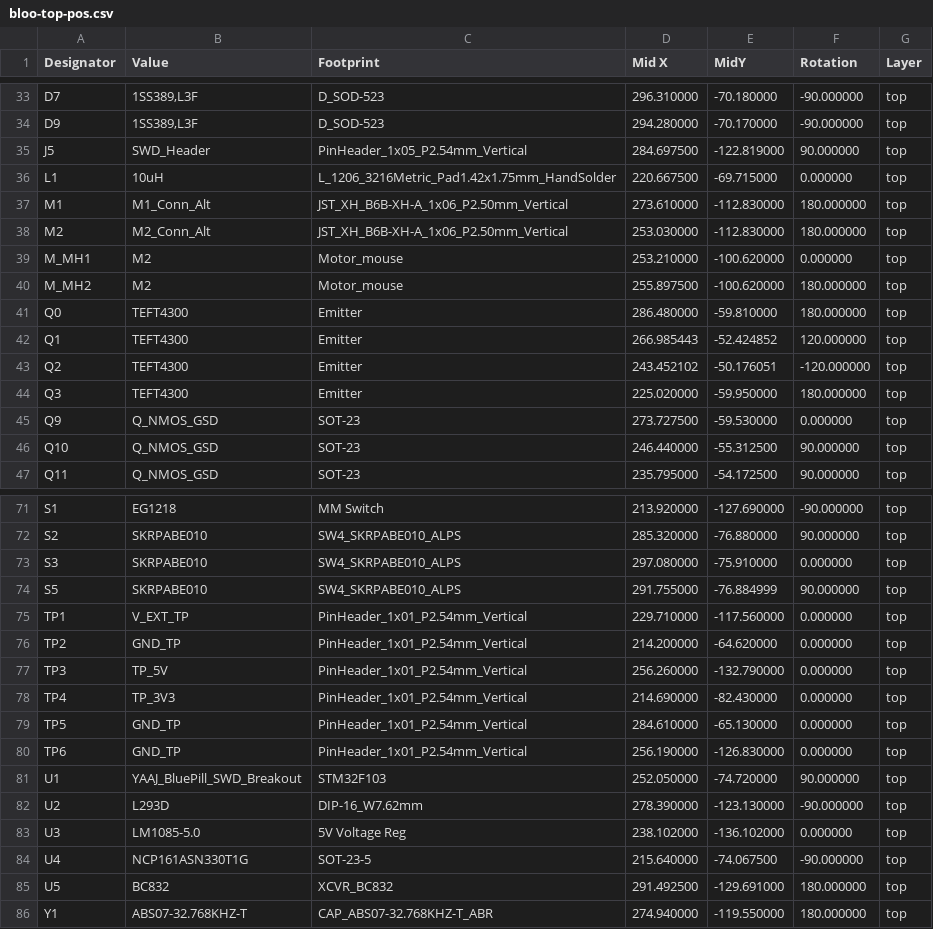
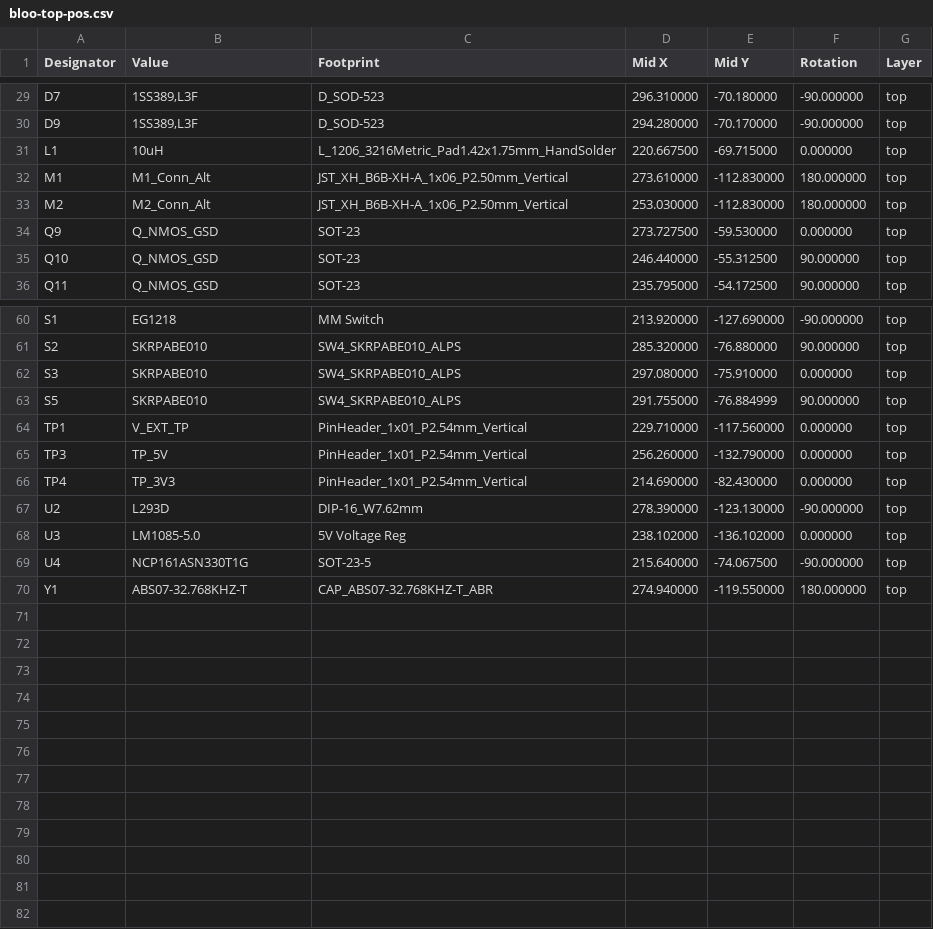
Before and after one commit to Maahi-V/26-27-UCI-Kit-Micromouse, a CSV file: production/assembly/Footprint Positions/bloo-top-pos.csv, drawn as a sheet; only a part is shown, gaps mark what is left out; the diff covers the shown part only.

```diff
--- a/production/assembly/Footprint Positions/bloo-top-pos.csv
+++ b/production/assembly/Footprint Positions/bloo-top-pos.csv
@@ -1 +1 @@
-Designator,Value,Footprint,Mid X,MidY,Rotation,Layer
+Designator,Value,Footprint,Mid X,Mid Y,Rotation,Layer
@@ -34,3 +30,2 @@ Designator,Value,Footprint,Mid X,MidY,Rotation,Layer
 "D9","1SS389,L3F","D_SOD-523",294.280000,-70.170000,-90.000000,top
-"J5","SWD_Header","PinHeader_1x05_P2.54mm_Vertical",284.697500,-122.819000,90.000000,top
 "L1","10uH","L_1206_3216Metric_Pad1.42x1.75mm_HandSolder",220.667500,-69.715000,0.000000,top
@@ -38,8 +33,2 @@ Designator,Value,Footprint,Mid X,MidY,Rotation,Layer
 "M2","M2_Conn_Alt","JST_XH_B6B-XH-A_1x06_P2.50mm_Vertical",253.030000,-112.830000,180.000000,top
-"M_MH1","M2","Motor_mouse",253.210000,-100.620000,0.000000,top
-"M_MH2","M2","Motor_mouse",255.897500,-100.620000,180.000000,top
-"Q0","TEFT4300","Emitter",286.480000,-59.810000,180.000000,top
-"Q1","TEFT4300","Emitter",266.985443,-52.424852,120.000000,top
-"Q2","TEFT4300","Emitter",243.452102,-50.176051,-120.000000,top
-"Q3","TEFT4300","Emitter",225.020000,-59.950000,180.000000,top
 "Q9","Q_NMOS_GSD","SOT-23",273.727500,-59.530000,0.000000,top
@@ -75,8 +64,4 @@ Designator,Value,Footprint,Mid X,MidY,Rotation,Layer
 "TP1","V_EXT_TP","PinHeader_1x01_P2.54mm_Vertical",229.710000,-117.560000,0.000000,top
-"TP2","GND_TP","PinHeader_1x01_P2.54mm_Vertical",214.200000,-64.620000,0.000000,top
 "TP3","TP_5V","PinHeader_1x01_P2.54mm_Vertical",256.260000,-132.790000,0.000000,top
 "TP4","TP_3V3","PinHeader_1x01_P2.54mm_Vertical",214.690000,-82.430000,0.000000,top
-"TP5","GND_TP","PinHeader_1x01_P2.54mm_Vertical",284.610000,-65.130000,0.000000,top
-"TP6","GND_TP","PinHeader_1x01_P2.54mm_Vertical",256.190000,-126.830000,0.000000,top
-"U1","YAAJ_BluePill_SWD_Breakout","STM32F103",252.050000,-74.720000,90.000000,top
 "U2","L293D","DIP-16_W7.62mm",278.390000,-123.130000,-90.000000,top
@@ -84,3 +69,2 @@ Designator,Value,Footprint,Mid X,MidY,Rotation,Layer
 "U4","NCP161ASN330T1G","SOT-23-5",215.640000,-74.067500,-90.000000,top
-"U5","BC832","XCVR_BC832",291.492500,-129.691000,180.000000,top
 "Y1","ABS07-32.768KHZ-T","CAP_ABS07-32.768KHZ-T_ABR",274.940000,-119.550000,180.000000,top
```
Also changed, not shown: 4 removed rows elsewhere in this file, production/assembly/bloo.csv, 2 other files.
